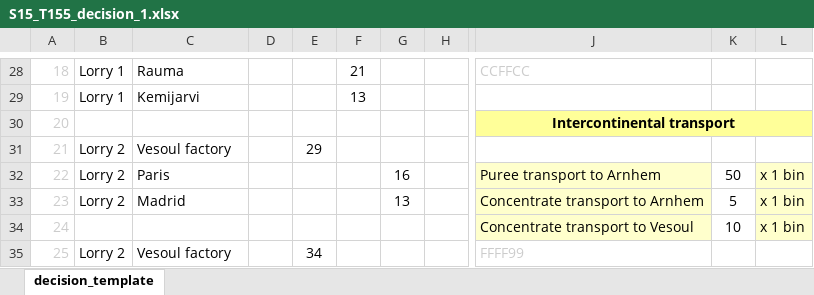
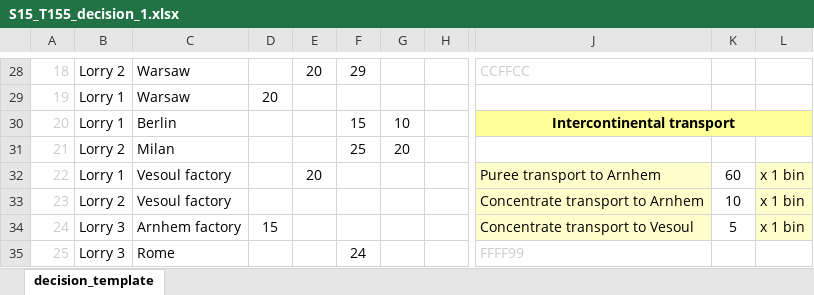
Before and after one commit to kokwei270/k2-data, an Excel workbook: S15/T155/S15_T155_decision_1.xlsx, sheet decision_template, drawn as a sheet; only a part is shown, gaps mark what is left out; values as stored, in another font and other column widths than the file's, no borders; conditional formats not drawn; the diff covers the shown part only; the diff names each change by its address in the sheet, - before the commit and + after, or states it on an @@ line.

```diff
--- a/S15/T155/S15_T155_decision_1.xlsx (sheet decision_template)
+++ b/S15/T155/S15_T155_decision_1.xlsx (sheet decision_template)
-B28: Lorry 1
+B28: Lorry 2
-C28: Rauma
+C28: Warsaw
-E28: (empty)
+E28: 20
-F28: 21
+F28: 29
-C29: Kemijarvi
+C29: Warsaw
-D29: (empty)
+D29: 20
-F29: 13
+F29: (empty)
-B30: (empty)
+B30: Lorry 1
-C30: (empty)
+C30: Berlin
-F30: (empty)
+F30: 15
-G30: (empty)
+G30: 10
-C31: Vesoul factory
+C31: Milan
-E31: 29
+E31: (empty)
-F31: (empty)
+F31: 25
-G31: (empty)
+G31: 20
-B32: Lorry 2
+B32: Lorry 1
-C32: Paris
+C32: Vesoul factory
-E32: (empty)
+E32: 20
-G32: 16
+G32: (empty)
-K32: 50
+K32: 60
-C33: Madrid
+C33: Vesoul factory
-G33: 13
+G33: (empty)
-K33: 5
+K33: 10
-B34: (empty)
+B34: Lorry 3
-C34: (empty)
+C34: Arnhem factory
-D34: (empty)
+D34: 15
-K34: 10
+K34: 5
-B35: Lorry 2
+B35: Lorry 3
-C35: Vesoul factory
+C35: Rome
-E35: 34
+E35: (empty)
-F35: (empty)
+F35: 24
```
Also changed, not shown: 1 added row, 1 removed row and 104 edited cells elsewhere in this sheet, 59 other files.
